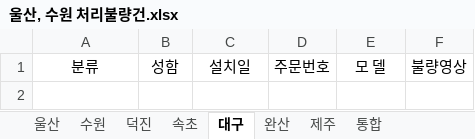
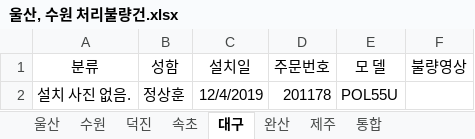
Before and after one commit to ChoJaeHwan/jungdong, an Excel workbook: 울산, 수원 처리불량건.xlsx, sheet 대구, drawn as a sheet; values as stored, in another font and other column widths than the file's, no borders; the diff names each change by its address in the sheet, - before the commit and + after, or states it on an @@ line.

```diff
--- a/울산, 수원 처리불량건.xlsx (sheet 대구)
+++ b/울산, 수원 처리불량건.xlsx (sheet 대구)
+row 2: 설치 사진 없음. | 정상훈 | 12/4/2019 | 201178 | POL55U
```
Also changed, not shown: sheet 속초, sheet 덕진, sheet 완산.
